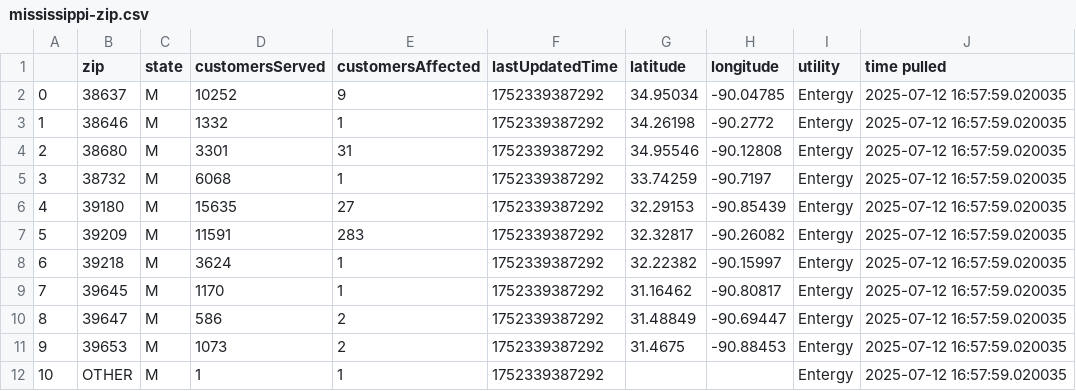
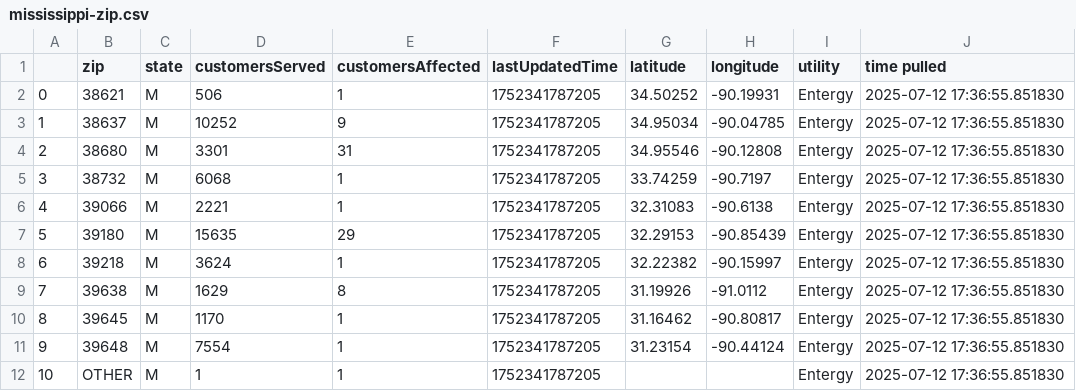
Before and after one commit to sophiaanderson14/entergy-github, a CSV file: mississippi-zip.csv, drawn as a sheet.

```diff
--- a/mississippi-zip.csv
+++ b/mississippi-zip.csv
@@ -1,12 +1,12 @@
 ,zip,state,customersServed,customersAffected,lastUpdatedTime,latitude,longitude,utility,time pulled
-0,38637,M,10252,9,1752339387292,34.95034,-90.04785,Entergy,2025-07-12 16:57:59.020035
-1,38646,M,1332,1,1752339387292,34.26198,-90.2772,Entergy,2025-07-12 16:57:59.020035
-2,38680,M,3301,31,1752339387292,34.95546,-90.12808,Entergy,2025-07-12 16:57:59.020035
-3,38732,M,6068,1,1752339387292,33.74259,-90.7197,Entergy,2025-07-12 16:57:59.020035
-4,39180,M,15635,27,1752339387292,32.29153,-90.85439,Entergy,2025-07-12 16:57:59.020035
-5,39209,M,11591,283,1752339387292,32.32817,-90.26082,Entergy,2025-07-12 16:57:59.020035
-6,39218,M,3624,1,1752339387292,32.22382,-90.15997,Entergy,2025-07-12 16:57:59.020035
-7,39645,M,1170,1,1752339387292,31.16462,-90.80817,Entergy,2025-07-12 16:57:59.020035
-8,39647,M,586,2,1752339387292,31.48849,-90.69447,Entergy,2025-07-12 16:57:59.020035
-9,39653,M,1073,2,1752339387292,31.4675,-90.88453,Entergy,2025-07-12 16:57:59.020035
-10,OTHER,M,1,1,1752339387292,,,Entergy,2025-07-12 16:57:59.020035
+0,38621,M,506,1,1752341787205,34.50252,-90.19931,Entergy,2025-07-12 17:36:55.851830
+1,38637,M,10252,9,1752341787205,34.95034,-90.04785,Entergy,2025-07-12 17:36:55.851830
+2,38680,M,3301,31,1752341787205,34.95546,-90.12808,Entergy,2025-07-12 17:36:55.851830
+3,38732,M,6068,1,1752341787205,33.74259,-90.7197,Entergy,2025-07-12 17:36:55.851830
+4,39066,M,2221,1,1752341787205,32.31083,-90.6138,Entergy,2025-07-12 17:36:55.851830
+5,39180,M,15635,29,1752341787205,32.29153,-90.85439,Entergy,2025-07-12 17:36:55.851830
+6,39218,M,3624,1,1752341787205,32.22382,-90.15997,Entergy,2025-07-12 17:36:55.851830
+7,39638,M,1629,8,1752341787205,31.19926,-91.0112,Entergy,2025-07-12 17:36:55.851830
+8,39645,M,1170,1,1752341787205,31.16462,-90.80817,Entergy,2025-07-12 17:36:55.851830
+9,39648,M,7554,1,1752341787205,31.23154,-90.44124,Entergy,2025-07-12 17:36:55.851830
+10,OTHER,M,1,1,1752341787205,,,Entergy,2025-07-12 17:36:55.851830
```
Also changed, not shown: louisiana-county.csv, louisiana-zip.csv, 1 other file.
